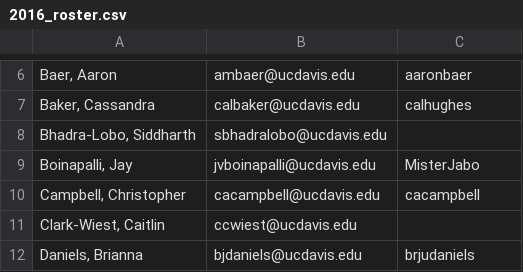
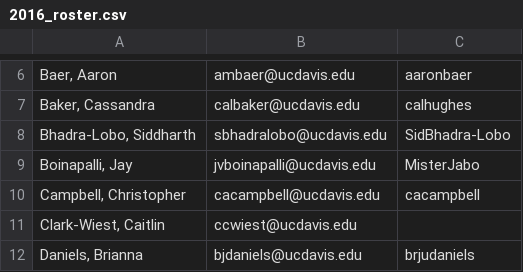
Before and after one commit to UCDBIS180L/gh-usernames, a CSV file: 2016_roster.csv, drawn as a sheet; only a part is shown, gaps mark what is left out; the diff names each change by its address in the sheet, - before the commit and + after, or states it on an @@ line.

Commit message:
name added

```diff
--- a/2016_roster.csv
+++ b/2016_roster.csv
-C8: (empty)
+C8: SidBhadra-Lobo
```
